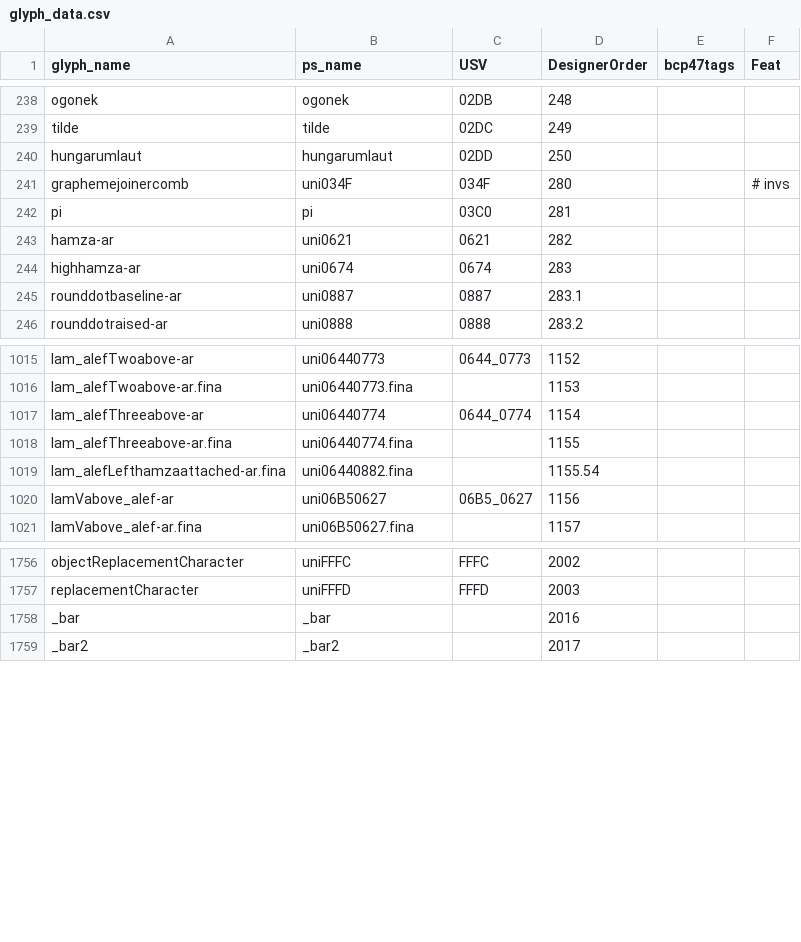
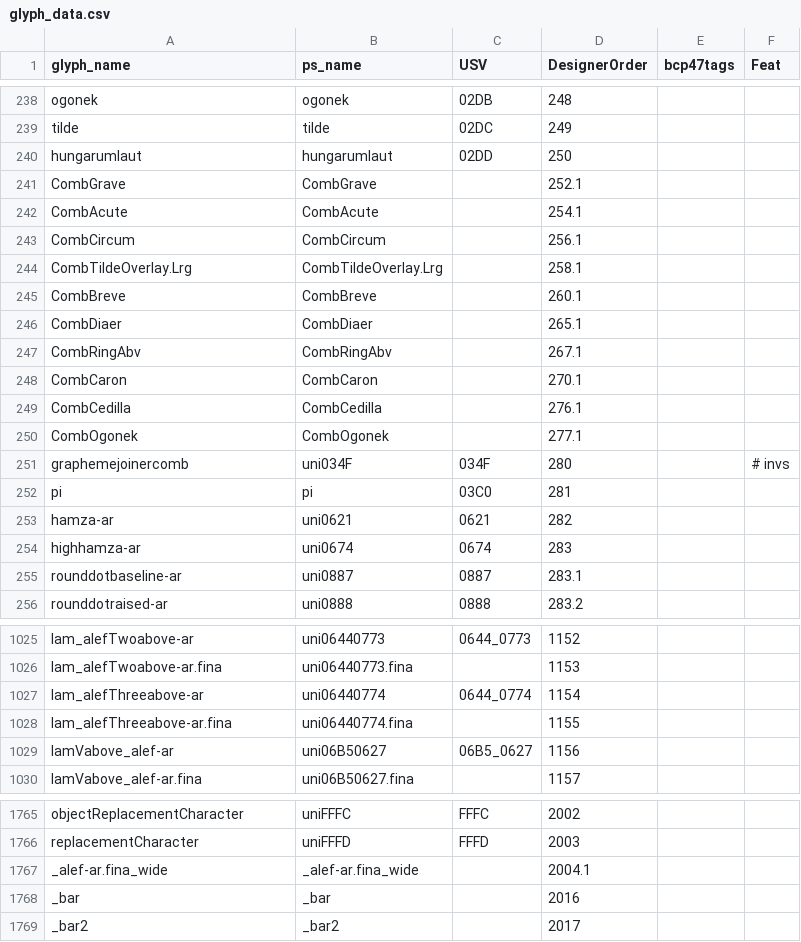
Before and after one commit to silnrsi/font-harmattan, a CSV file: source/glyph_data.csv, drawn as a sheet; only a part is shown, gaps mark what is left out.

Commit message:
Update glyph_data.csv and FONTLOG [nobuild]

```diff
--- a/source/glyph_data.csv
+++ b/source/glyph_data.csv
@@ -240,2 +240,12 @@ tilde,tilde,02DC,249,,
 hungarumlaut,hungarumlaut,02DD,250,,
+CombGrave,CombGrave,,252.1,,
+CombAcute,CombAcute,,254.1,,
+CombCircum,CombCircum,,256.1,,
+CombTildeOverlay.Lrg,CombTildeOverlay.Lrg,,258.1,,
+CombBreve,CombBreve,,260.1,,
+CombDiaer,CombDiaer,,265.1,,
+CombRingAbv,CombRingAbv,,267.1,,
+CombCaron,CombCaron,,270.1,,
+CombCedilla,CombCedilla,,276.1,,
+CombOgonek,CombOgonek,,277.1,,
 graphemejoinercomb,uni034F,034F,280,,# invs
@@ -1018,3 +1028,2 @@ lam_alefThreeabove-ar,uni06440774,0644_0774,1154,,
 lam_alefThreeabove-ar.fina,uni06440774.fina,,1155,,
-lam_alefLefthamzaattached-ar.fina,uni06440882.fina,,1155.54,,
 lamVabove_alef-ar,uni06B50627,06B5_0627,1156,,
@@ -1757,2 +1766,3 @@ objectReplacementCharacter,uniFFFC,FFFC,2002,,
 replacementCharacter,uniFFFD,FFFD,2003,,
+_alef-ar.fina_wide,_alef-ar.fina_wide,,2004.1,,
 _bar,_bar,,2016,,
```
Also changed, not shown: 1 other file.
